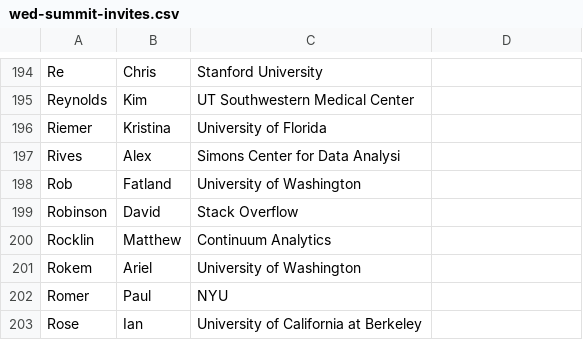
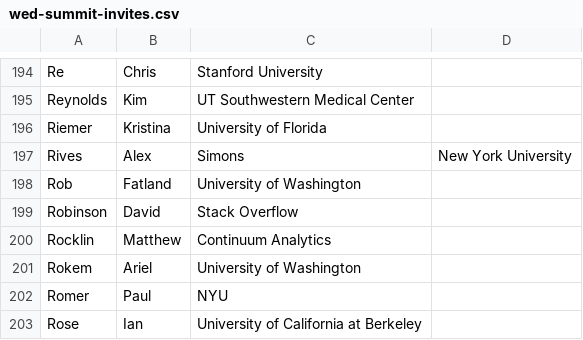
Before and after one commit to DDD-Moore/dse, a CSV file: wed-summit-invites.csv, drawn as a sheet; only a part is shown, gaps mark what is left out.

Commit message:
update rives

```diff
--- a/wed-summit-invites.csv
+++ b/wed-summit-invites.csv
@@ -196,3 +196,3 @@ Reynolds,Kim,UT Southwestern Medical Center
 Riemer,Kristina,University of Florida
-Rives,Alex,Simons Center for Data Analysi
+Rives,Alex,Simons,New York University
 Rob,Fatland,University of Washington
```
